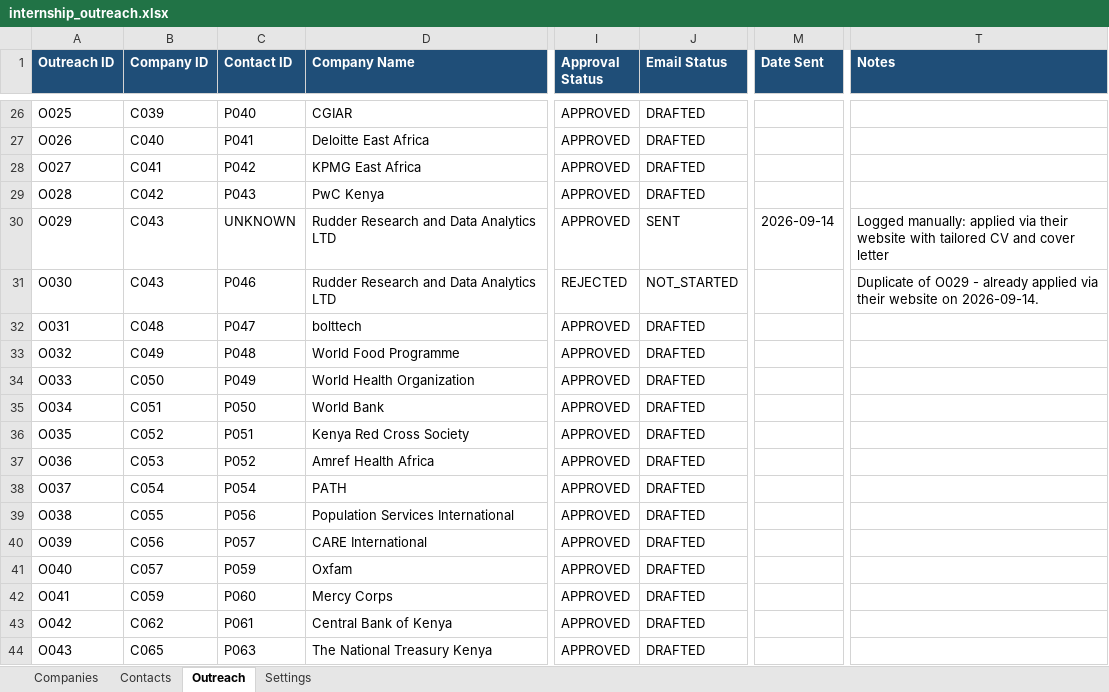
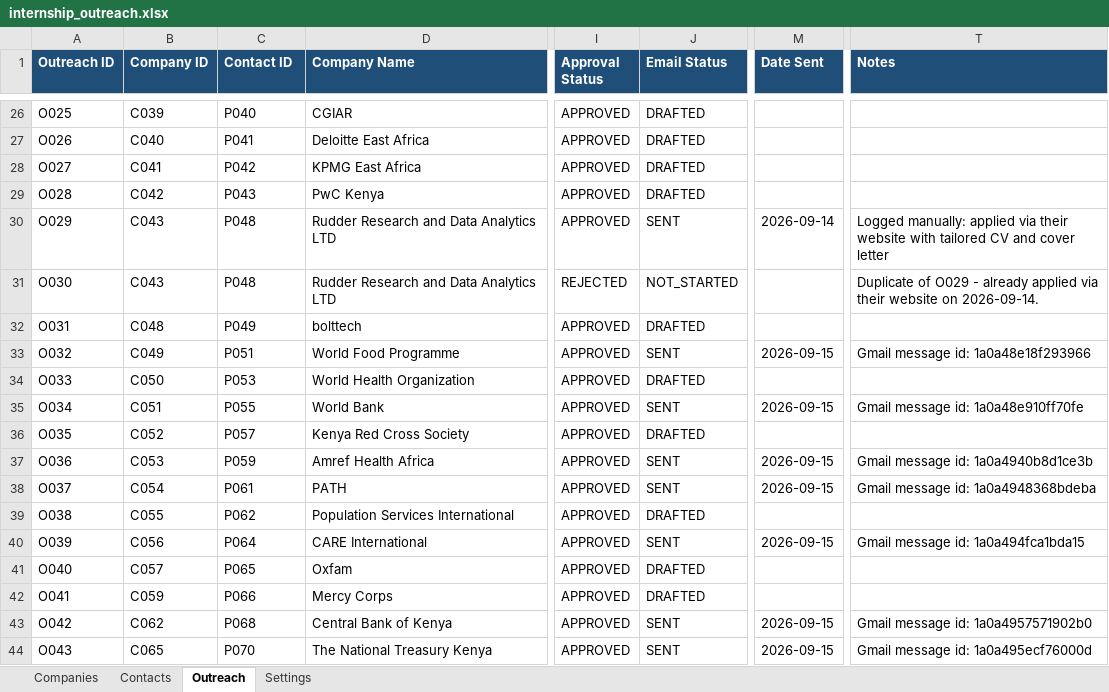
Before and after one commit to M0nicah/outreach-agent, an Excel workbook: data/internship_outreach.xlsx, sheet Outreach, drawn as a sheet; only a part is shown, gaps mark what is left out; values as stored, in another font and other column widths than the file's, no borders; the diff covers the shown part only; the diff names each change by its address in the sheet, - before the commit and + after, or states it on an @@ line.

Commit message:
Add verify-sent to reconcile the workbook against Gmail

```diff
--- a/data/internship_outreach.xlsx (sheet Outreach)
+++ b/data/internship_outreach.xlsx (sheet Outreach)
-C30 (Contact ID): UNKNOWN
+C30 (Contact ID): P048
-C31 (Contact ID): P046
+C31 (Contact ID): P048
-C32 (Contact ID): P047
+C32 (Contact ID): P049
-C33 (Contact ID): P048
+C33 (Contact ID): P051
-J33 (Email Status): DRAFTED
+J33 (Email Status): SENT
-M33 (Date Sent): (empty)
+M33 (Date Sent): 2026-09-15
-T33 (Notes): (empty)
+T33 (Notes): Gmail message id: 1a0a48e18f293966
-C34 (Contact ID): P049
+C34 (Contact ID): P053
-C35 (Contact ID): P050
+C35 (Contact ID): P055
-J35 (Email Status): DRAFTED
+J35 (Email Status): SENT
-M35 (Date Sent): (empty)
+M35 (Date Sent): 2026-09-15
-T35 (Notes): (empty)
+T35 (Notes): Gmail message id: 1a0a48e910ff70fe
-C36 (Contact ID): P051
+C36 (Contact ID): P057
-C37 (Contact ID): P052
+C37 (Contact ID): P059
-J37:J38 (Email Status): DRAFTED
+J37:J38 (Email Status): SENT
-M37:M38 (Date Sent): (empty)
+M37:M38 (Date Sent): 2026-09-15
-T37 (Notes): (empty)
+T37 (Notes): Gmail message id: 1a0a4940b8d1ce3b
-C38 (Contact ID): P054
+C38 (Contact ID): P061
-T38 (Notes): (empty)
+T38 (Notes): Gmail message id: 1a0a4948368bdeba
-C39 (Contact ID): P056
+C39 (Contact ID): P062
-C40 (Contact ID): P057
+C40 (Contact ID): P064
-J40 (Email Status): DRAFTED
+J40 (Email Status): SENT
-M40 (Date Sent): (empty)
+M40 (Date Sent): 2026-09-15
-T40 (Notes): (empty)
+T40 (Notes): Gmail message id: 1a0a494fca1bda15
-C41 (Contact ID): P059
+C41 (Contact ID): P065
-C42 (Contact ID): P060
+C42 (Contact ID): P066
-C43 (Contact ID): P061
+C43 (Contact ID): P068
-J43:J44 (Email Status): DRAFTED
+J43:J44 (Email Status): SENT
-M43:M44 (Date Sent): (empty)
+M43:M44 (Date Sent): 2026-09-15
-T43 (Notes): (empty)
+T43 (Notes): Gmail message id: 1a0a4957571902b0
-C44 (Contact ID): P063
+C44 (Contact ID): P070
-T44 (Notes): (empty)
+T44 (Notes): Gmail message id: 1a0a495ecf76000d
```
Also changed, not shown: 6 added rows and 36 edited cells elsewhere in this sheet, sheet Companies, 6 other files.
